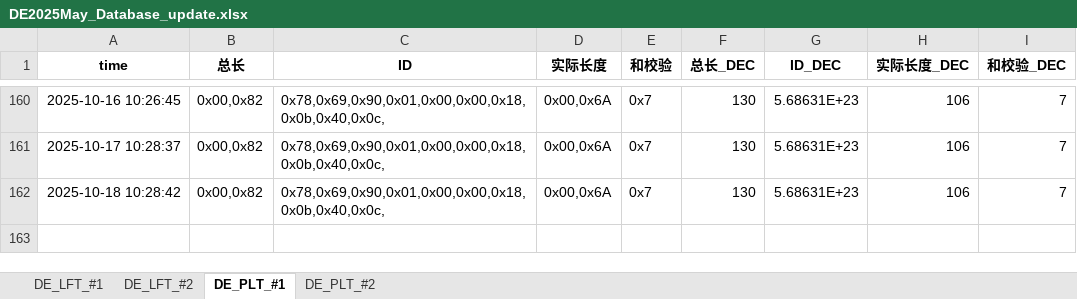
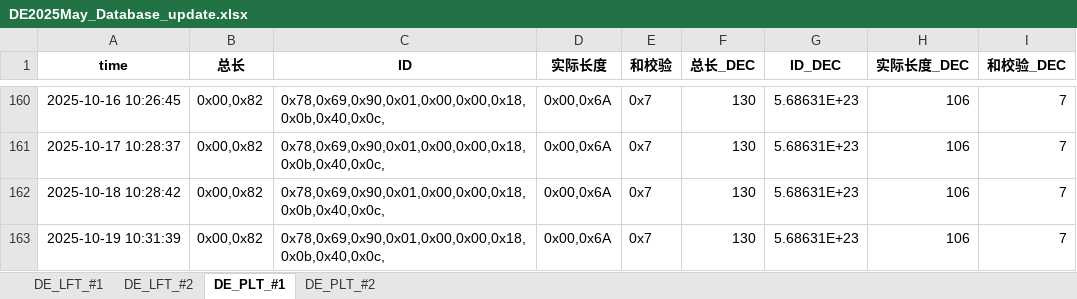
Before and after one commit to weichencsu/tbo_may2025, an Excel workbook: DE2025May_Database_update.xlsx, sheet DE_PLT_#1, drawn as a sheet; only a part is shown, gaps mark what is left out; values as stored, in another font and other column widths than the file's, no borders; the diff names each change by its address in the sheet, - before the commit and + after, or states it on an @@ line.

```diff
--- a/DE2025May_Database_update.xlsx (sheet DE_PLT_#1)
+++ b/DE2025May_Database_update.xlsx (sheet DE_PLT_#1)
+row 163: 2025-10-19 10:31:39 | 0x00,0x82 | 0x78,0x69,0x90,0x01,0x00,0x00,0x18,0x0b,0x40,0x0c, | 0x00,0x6A | 0x7 | 130 | 5.68631E+23 | 106 | 7
```
Also changed, not shown: sheet DE_PLT_#2, sheet DE_LFT_#2, sheet DE_LFT_#1.
